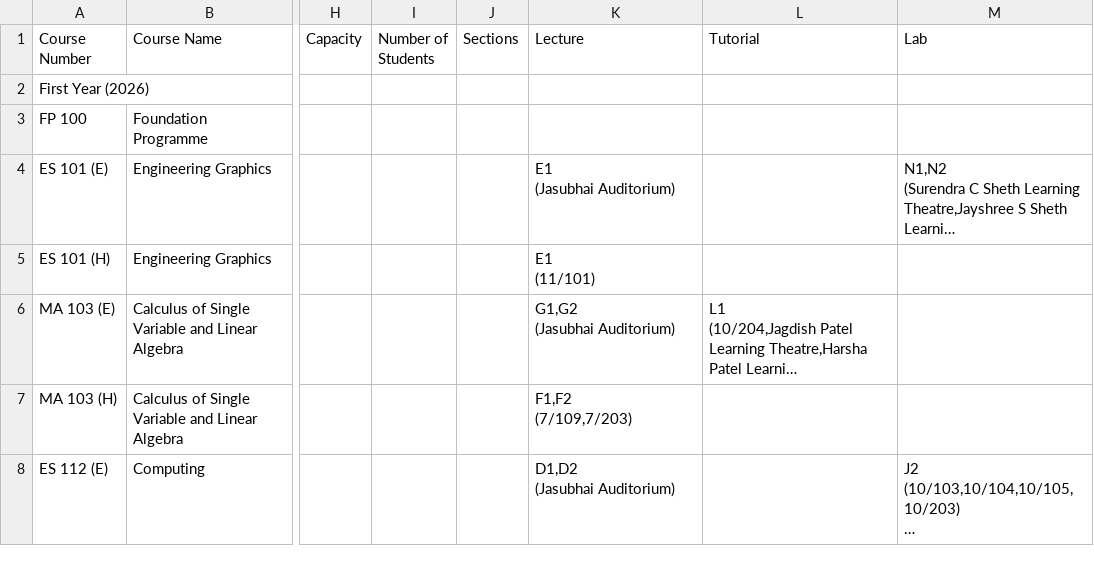
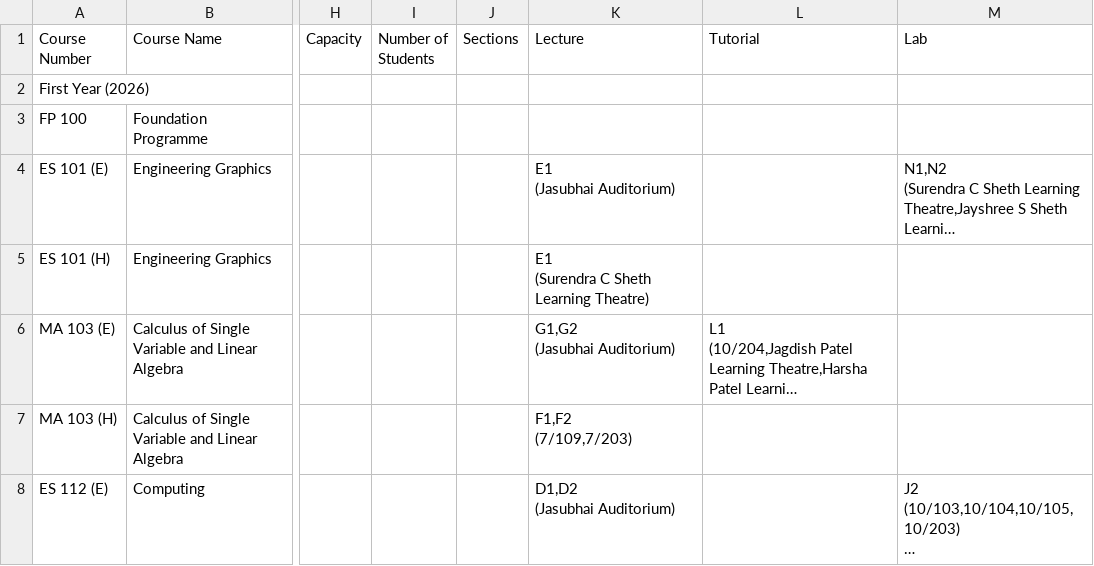
Before and after one commit to Naveen-Pal/timetable, a CSV file: Timetable.csv, drawn as a sheet; only a part is shown, gaps mark what is left out; long unchanged cells end in …; ↵ is a line break in a cell; the diff covers the shown part only; the diff names each change by its address in the sheet, - before the commit and + after, or states it on an @@ line.

```diff
--- a/Timetable.csv
+++ b/Timetable.csv
-K5 (Lecture): E1 ↵ (11/101)
+K5 (Lecture): E1 ↵ (Surendra C Sheth Learning Theatre)
```
Also changed, not shown: 8 edited cells elsewhere in this file, Updated_Processed_Timetable.csv.
